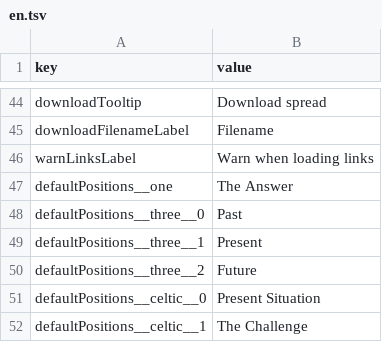
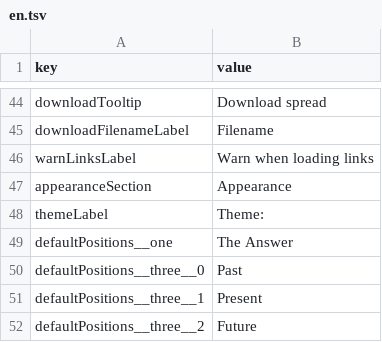
Before and after one commit to foxfirefey/tarotpedia, a TSV file: assets/lang/en.tsv, drawn as a sheet; only a part is shown, gaps mark what is left out; the shorter side is filled out with more unchanged rows; the diff names each change by its address in the sheet, - before the commit and + after, or states it on an @@ line.

```diff
--- a/assets/lang/en.tsv
+++ b/assets/lang/en.tsv
+row 47: appearanceSection | Appearance
+row 48: themeLabel | Theme:
```
Also changed, not shown: assets/lang/de.tsv, assets/lang/es.tsv, 11 other files.
